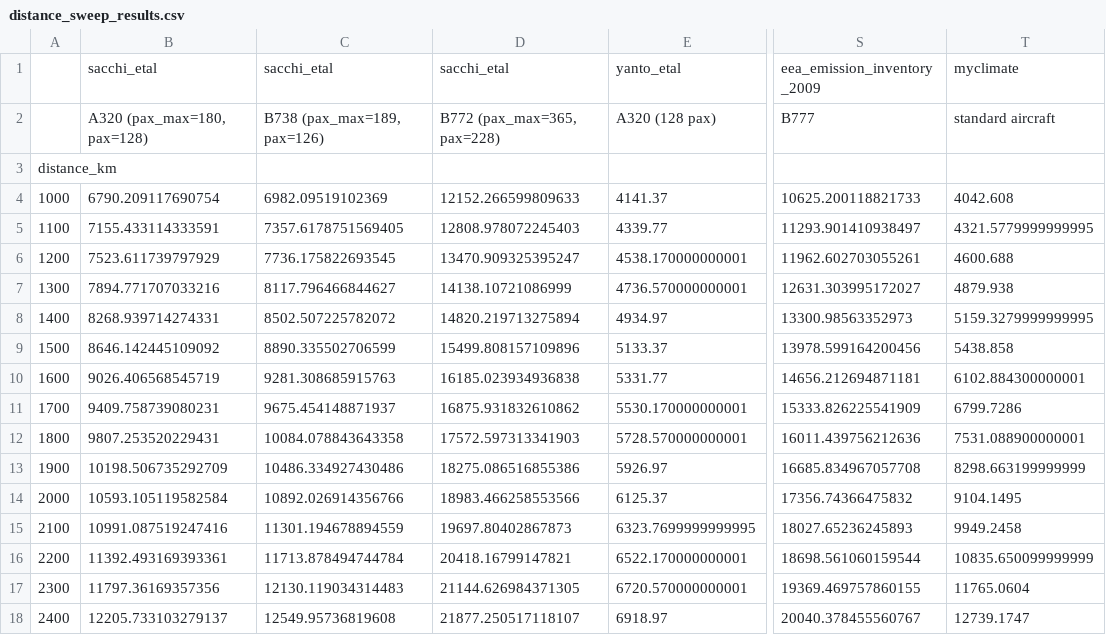
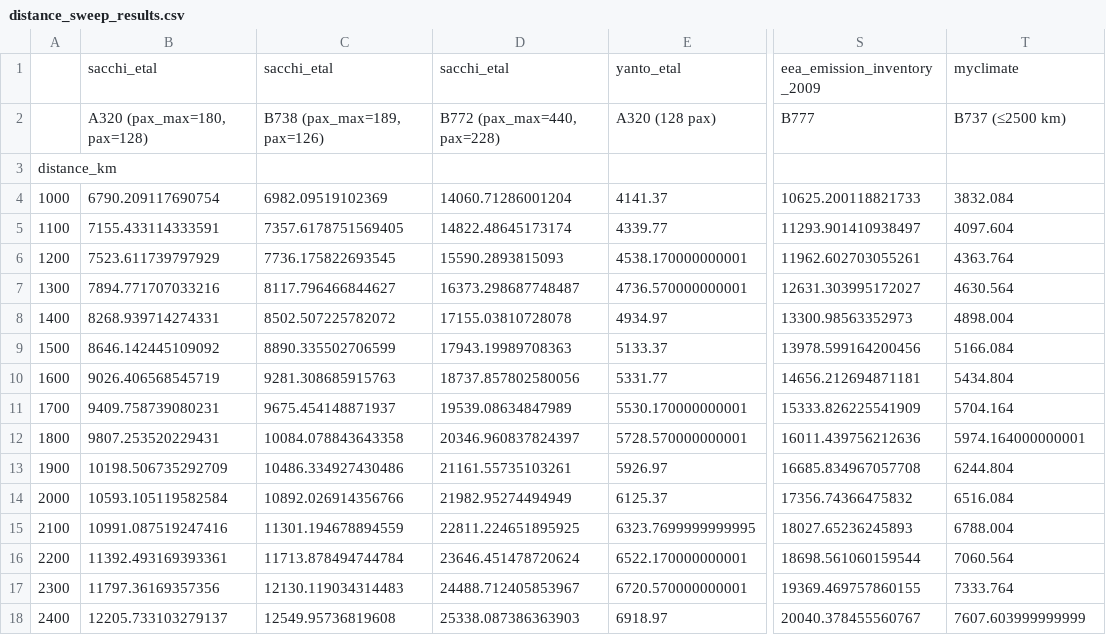
Before and after one commit to sustainableaviation/jetfuelburn, a CSV file: dev/usdot_benchmarking/distance_sweep_results.csv, drawn as a sheet; only a part is shown, gaps mark what is left out; the diff covers the shown part only; the diff names each change by its address in the sheet, - before the commit and + after, or states it on an @@ line.

```diff
--- a/dev/usdot_benchmarking/distance_sweep_results.csv
+++ b/dev/usdot_benchmarking/distance_sweep_results.csv
-D2: B772 (pax_max=365, pax=228)
+D2: B772 (pax_max=440, pax=228)
-T2: standard aircraft
+T2: B737 (≤2500 km)
-D4: 12152.266599809633
+D4: 14060.71286001204
-T4: 4042.608
+T4: 3832.084
-D5: 12808.978072245403
+D5: 14822.48645173174
-T5: 4321.5779999999995
+T5: 4097.604
-D6: 13470.909325395247
+D6: 15590.2893815093
-T6: 4600.688
+T6: 4363.764
-D7: 14138.10721086999
+D7: 16373.298687748487
-T7: 4879.938
+T7: 4630.564
-D8: 14820.219713275894
+D8: 17155.03810728078
-T8: 5159.3279999999995
+T8: 4898.004
-D9: 15499.808157109896
+D9: 17943.19989708363
-T9: 5438.858
+T9: 5166.084
-D10: 16185.023934936838
+D10: 18737.857802580056
-T10: 6102.884300000001
+T10: 5434.804
-D11: 16875.931832610862
+D11: 19539.08634847989
-T11: 6799.7286
+T11: 5704.164
-D12: 17572.597313341903
+D12: 20346.960837824397
-T12: 7531.088900000001
+T12: 5974.164000000001
-D13: 18275.086516855386
+D13: 21161.55735103261
-T13: 8298.663199999999
+T13: 6244.804
-D14: 18983.466258553566
+D14: 21982.95274494949
-T14: 9104.1495
+T14: 6516.084
-D15: 19697.80402867873
+D15: 22811.224651895925
-T15: 9949.2458
+T15: 6788.004
-D16: 20418.16799147821
+D16: 23646.451478720624
-T16: 10835.650099999999
+T16: 7060.564
-D17: 21144.626984371305
+D17: 24488.712405853967
-T17: 11765.0604
+T17: 7333.764
-D18: 21877.250517118107
+D18: 25338.087386363903
-T18: 12739.1747
+T18: 7607.603999999999
```
Also changed, not shown: 92 edited cells elsewhere in this file, 5 other files.
